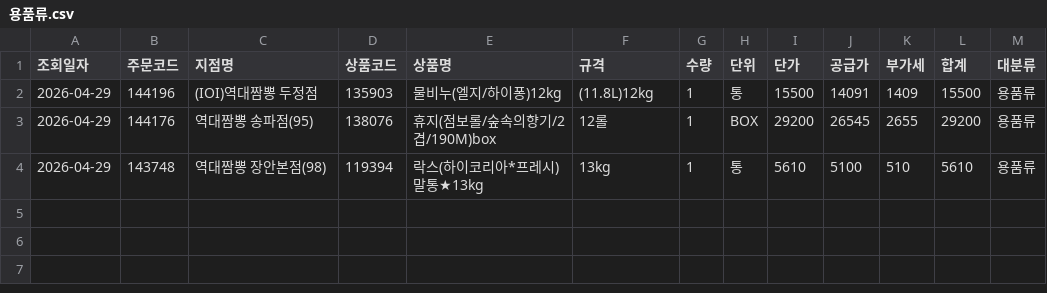
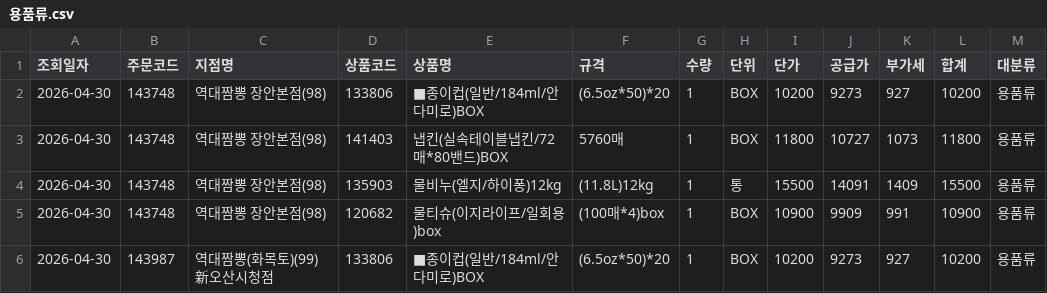
Before and after one commit to dampd21/Sajodaerim, a CSV file: output/by_category/용품류.csv, drawn as a sheet.

```diff
--- a/output/by_category/용품류.csv
+++ b/output/by_category/용품류.csv
@@ -1,4 +1,6 @@
 조회일자,주문코드,지점명,상품코드,상품명,규격,수량,단위,단가,공급가,부가세,합계,대분류
-2026-04-29,144196,(IOI)역대짬뽕 두정점,135903,물비누(엘지/하이퐁)12kg,(11.8L)12kg,1,통,15500,14091,1409,15500,용품류
-2026-04-29,144176,역대짬뽕 송파점(95),138076,휴지(점보롤/숲속의향기/2겹/190M)box,12롤,1,BOX,29200,26545,2655,29200,용품류
-2026-04-29,143748,역대짬뽕 장안본점(98),119394,락스(하이코리아*프레시)말통★13kg,13kg,1,통,5610,5100,510,5610,용품류
+2026-04-30,143748,역대짬뽕 장안본점(98),133806,■종이컵(일반/184ml/안다미로)BOX,(6.5oz*50)*20,1,BOX,10200,9273,927,10200,용품류
+2026-04-30,143748,역대짬뽕 장안본점(98),141403,냅킨(실속테이블냅킨/72매*80밴드)BOX,5760매,1,BOX,11800,10727,1073,11800,용품류
+2026-04-30,143748,역대짬뽕 장안본점(98),135903,물비누(엘지/하이퐁)12kg,(11.8L)12kg,1,통,15500,14091,1409,15500,용품류
+2026-04-30,143748,역대짬뽕 장안본점(98),120682,물티슈(이지라이프/일회용)box,(100매*4)box,1,BOX,10900,9909,991,10900,용품류
+2026-04-30,143987,역대짬뽕(화목토)(99)新오산시청점,133806,■종이컵(일반/184ml/안다미로)BOX,(6.5oz*50)*20,1,BOX,10200,9273,927,10200,용품류
```
Also changed, not shown: output/by_category/농산물류.csv, output/by_category/수산물류.csv, 9 other files.
